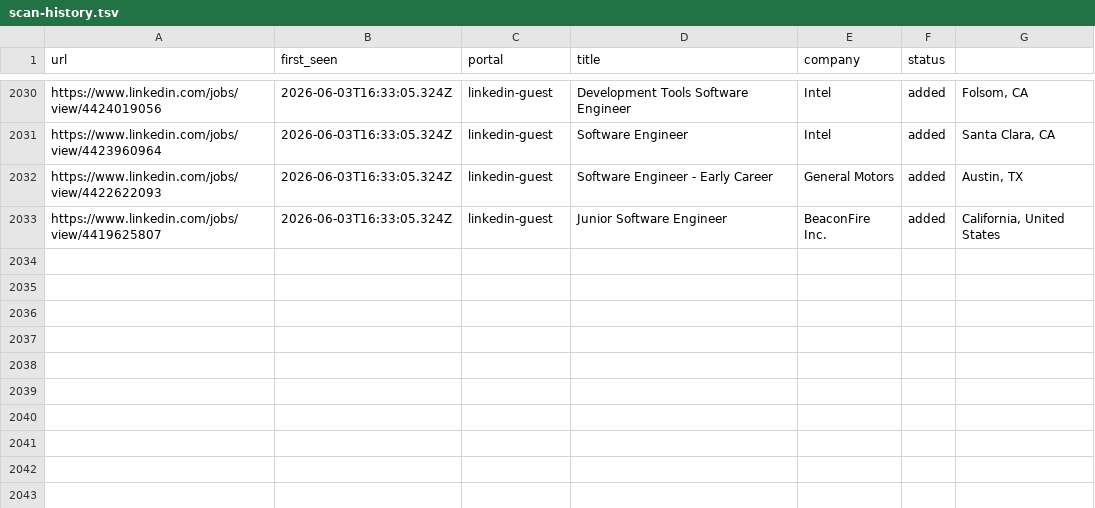
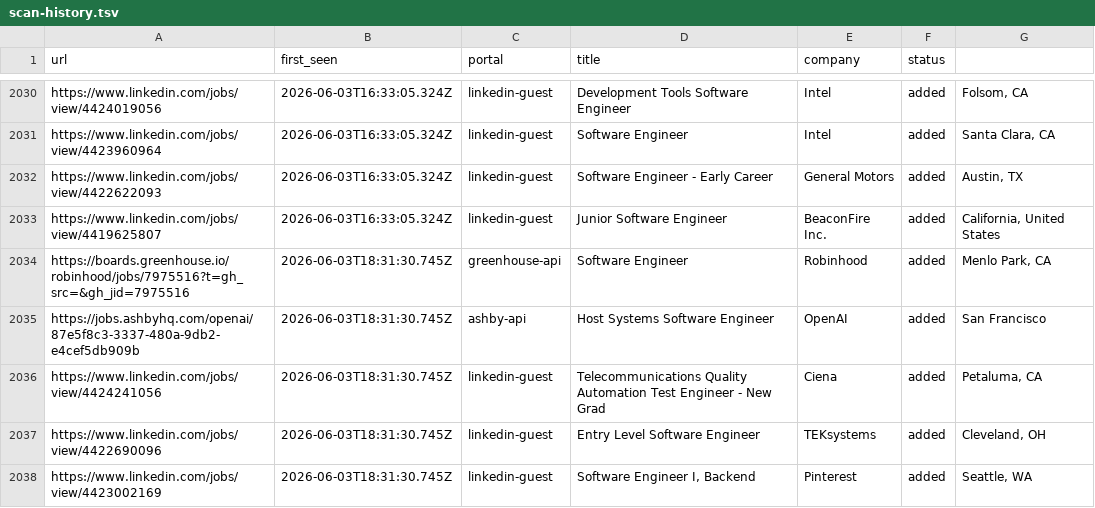
Before and after one commit to Kapo1123/career-ops, a TSV file: data/scan-history.tsv, drawn as a sheet; only a part is shown, gaps mark what is left out.

```diff
--- a/data/scan-history.tsv
+++ b/data/scan-history.tsv
@@ -2033 +2033,6 @@ https://www.linkedin.com/jobs/view/4422622093	2026-06-03T16:33:05.324Z	linkedin-
 https://www.linkedin.com/jobs/view/4419625807	2026-06-03T16:33:05.324Z	linkedin-guest	Junior Software Engineer	BeaconFire Inc.	added	California, United States
+https://boards.greenhouse.io/robinhood/jobs/7975516?t=gh_src=&gh_jid=7975516	2026-06-03T18:31:30.745Z	greenhouse-api	Software Engineer	Robinhood	added	Menlo Park, CA
+https://jobs.ashbyhq.com/openai/87e5f8c3-3337-480a-9db2-e4cef5db909b	2026-06-03T18:31:30.745Z	ashby-api	Host Systems Software Engineer	OpenAI	added	San Francisco
+https://www.linkedin.com/jobs/view/4424241056	2026-06-03T18:31:30.745Z	linkedin-guest	Telecommunications Quality Automation Test Engineer - New Grad	Ciena	added	Petaluma, CA
+https://www.linkedin.com/jobs/view/4422690096	2026-06-03T18:31:30.745Z	linkedin-guest	Entry Level Software Engineer	TEKsystems	added	Cleveland, OH
+https://www.linkedin.com/jobs/view/4423002169	2026-06-03T18:31:30.745Z	linkedin-guest	Software Engineer I, Backend	Pinterest	added	Seattle, WA
```
Also changed, not shown: 1 other file.
